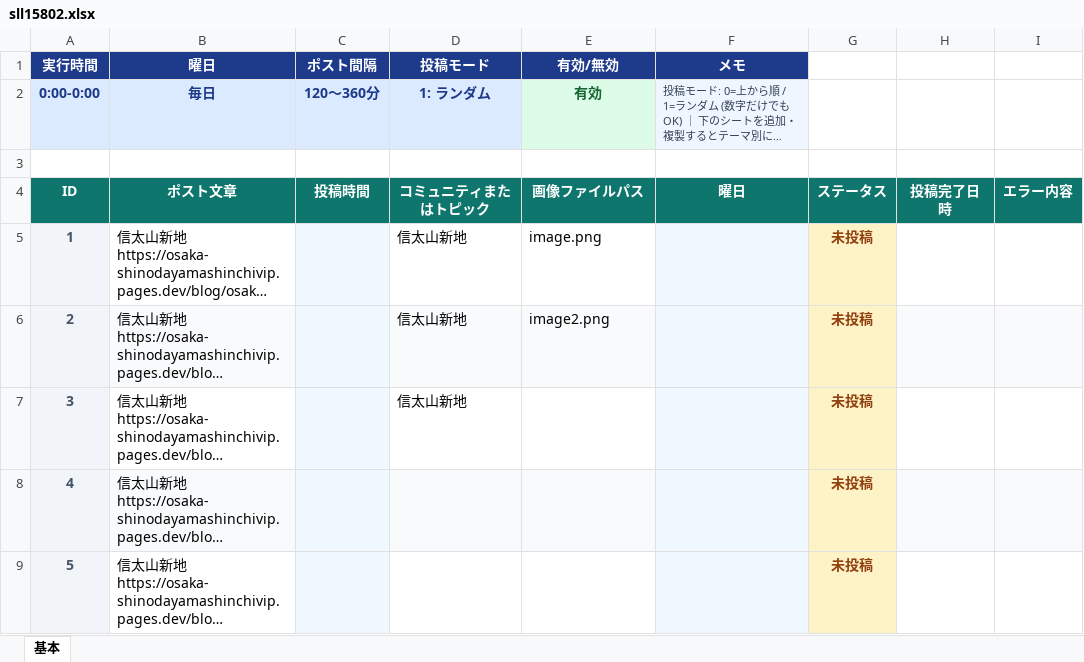
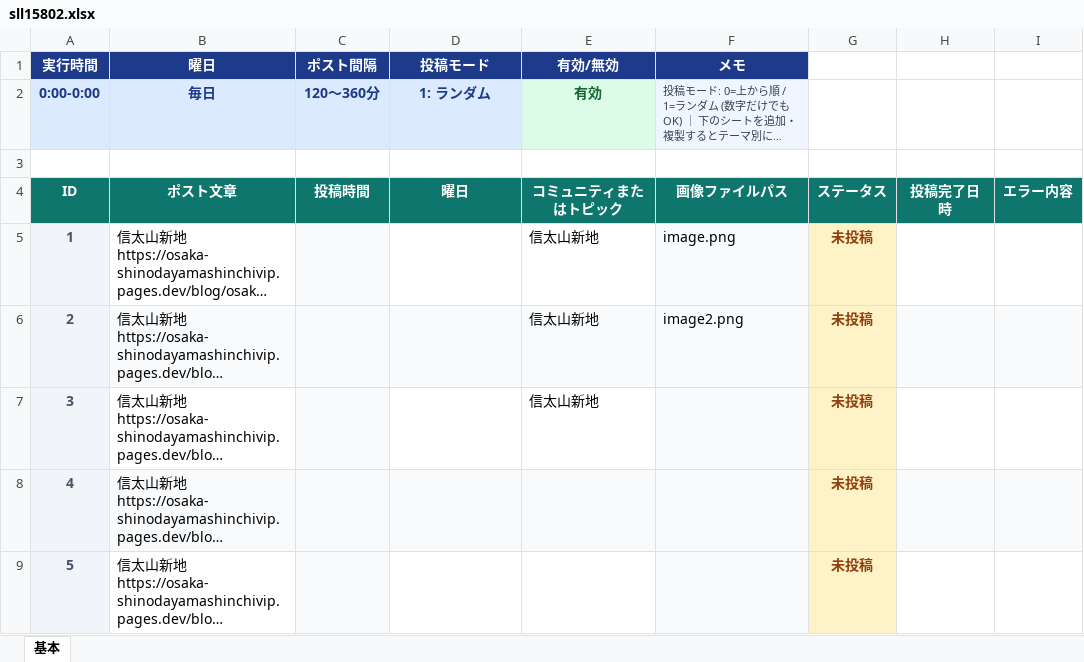
Before and after one commit to shinky0924-wq/ThreadsAutoPoster, an Excel workbook: public/download/sll15802.xlsx, sheet 基本, drawn as a sheet; only a part is shown; long unchanged cells end in …; values as stored, in another font and other column widths than the file's, no borders; conditional formats not drawn; the diff names each change by its address in the sheet, - before the commit and + after, or states it on an @@ line.

```diff
--- a/public/download/sll15802.xlsx (sheet 基本)
+++ b/public/download/sll15802.xlsx (sheet 基本)
-D4 (投稿モード): コミュニティまたはトピック
+D4 (投稿モード): 曜日
-E4 (有効/無効): 画像ファイルパス
+E4 (有効/無効): コミュニティまたはトピック
-F4 (メモ): 曜日
+F4 (メモ): 画像ファイルパス
-D5:D7 (投稿モード): 信太山新地
+D5:D7 (投稿モード): (empty)
-E5 (有効/無効): image.png
+E5 (有効/無効): 信太山新地
-F5 (メモ): (empty)
+F5 (メモ): image.png
-E6 (有効/無効): image2.png
+E6 (有効/無効): 信太山新地
-F6 (メモ): (empty)
+F6 (メモ): image2.png
-E7 (有効/無効): (empty)
+E7 (有効/無効): 信太山新地
```
Also changed, not shown: 9 other files.
